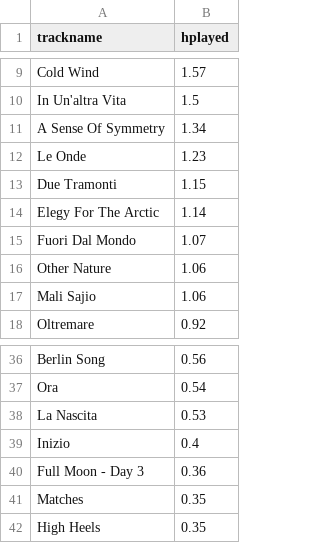
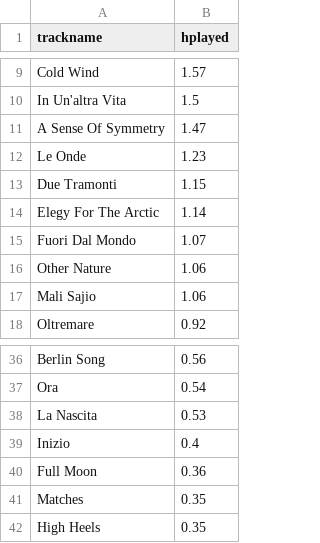
Before and after one commit to EvelinaJ/einaudi-streaming, a CSV file: by_track.csv, drawn as a sheet; only a part is shown, gaps mark what is left out; the diff covers the shown part only.

Commit message:
Update by_track.csv

```diff
--- a/by_track.csv
+++ b/by_track.csv
@@ -10,3 +10,3 @@ Cold Wind,1.57
 In Un'altra Vita,1.5
-A Sense Of Symmetry,1.34
+A Sense Of Symmetry,1.47
 Le Onde,1.23
@@ -39,3 +39,3 @@ La Nascita,0.53
 Inizio,0.4
-Full Moon - Day 3,0.36
+Full Moon,0.36
 Matches,0.35
```
Also changed, not shown: 1 added row, 5 removed rows and 3 edited cells elsewhere in this file.
